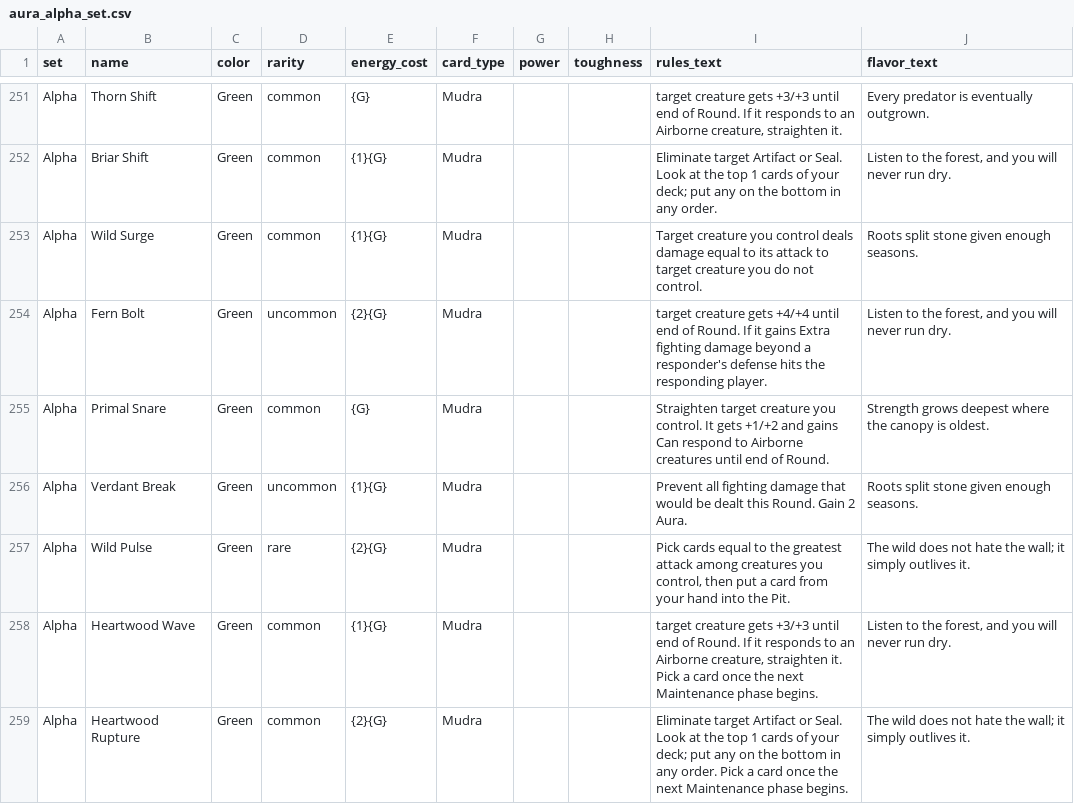
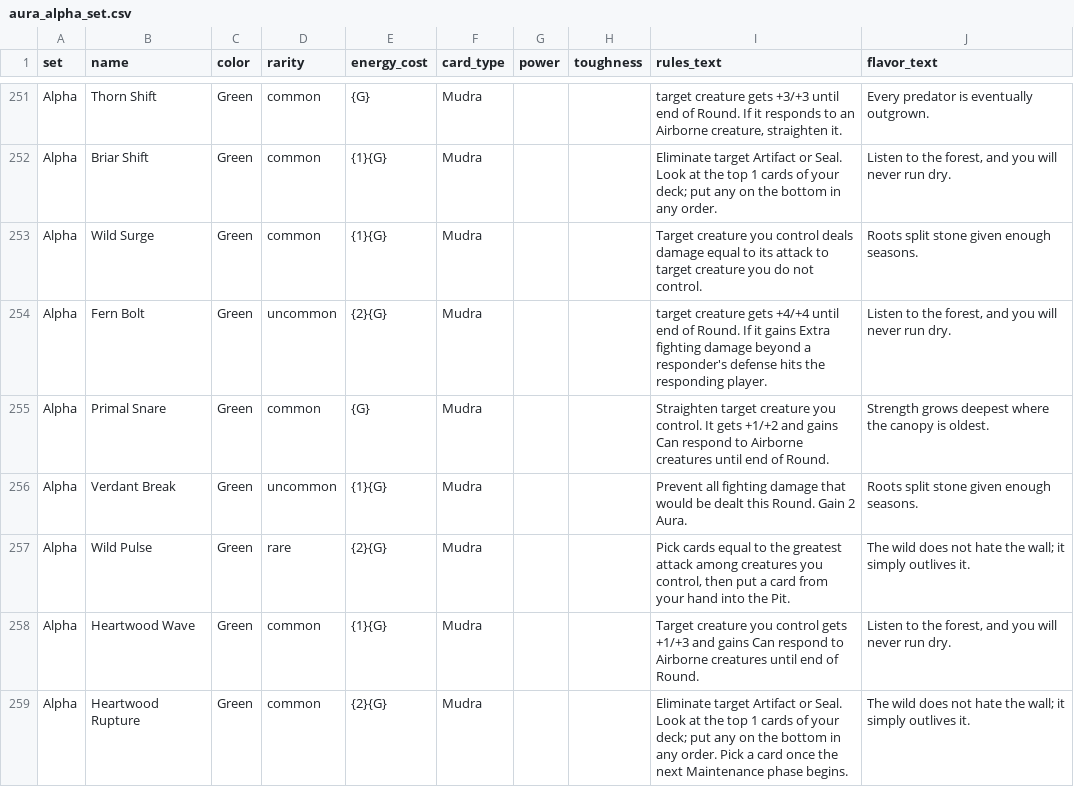
Before and after one commit to SanoSagara198/aura-tcg-viewer, a CSV file: aura_alpha_set.csv, drawn as a sheet; only a part is shown, gaps mark what is left out; the diff covers the shown part only.

```diff
--- a/aura_alpha_set.csv
+++ b/aura_alpha_set.csv
@@ -409,3 +407,3 @@ Alpha,Verdant Break,Green,uncommon,{1}{G},Mudra,,,Prevent all fighting damage th
 Alpha,Wild Pulse,Green,rare,{2}{G},Mudra,,,"Pick cards equal to the greatest attack among creatures you control, then put a card from your hand into the Pit.",The wild does not hate the wall; it simply outlives it.
-Alpha,Heartwood Wave,Green,common,{1}{G},Mudra,,,"target creature gets +3/+3 until end of Round. If it responds to an Airborne creature, straighten it. Pick a card once the next Maintenance phase begins.","Listen to the forest, and you will never run dry."
+Alpha,Heartwood Wave,Green,common,{1}{G},Mudra,,,Target creature you control gets +1/+3 and gains Can respond to Airborne creatures until end of Round.,"Listen to the forest, and you will never run dry."
 Alpha,Heartwood Rupture,Green,common,{2}{G},Mudra,,,Eliminate target Artifact or Seal. Look at the top 1 cards of your deck; put any on the bottom in any order. Pick a card once the next Maintenance phase begins.,The wild does not hate the wall; it simply outlives it.
```
Also changed, not shown: 15 edited cells elsewhere in this file, aura_beta_set.csv, aura_delta_set.csv, 4 other files.
